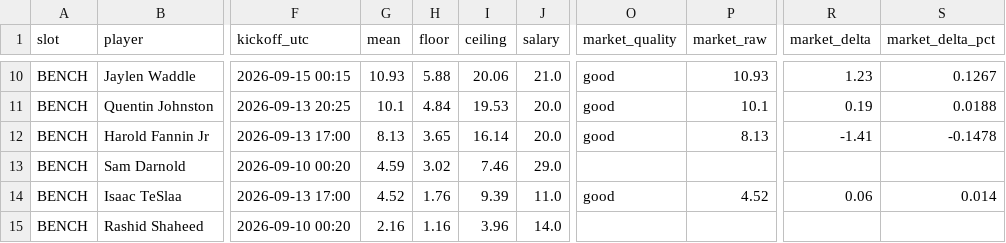
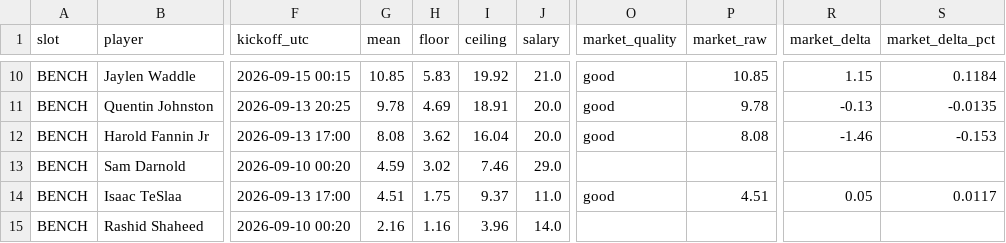
Before and after one commit to Dave356w/-nfl-top25-rankings, a CSV file: site/data/lineup/history/2026-09-10.csv, drawn as a sheet; only a part is shown, gaps mark what is left out; the diff covers the shown part only; the diff names each change by its address in the sheet, - before the commit and + after, or states it on an @@ line.

```diff
--- a/site/data/lineup/history/2026-09-10.csv
+++ b/site/data/lineup/history/2026-09-10.csv
-G10 (mean): 10.93
+G10 (mean): 10.85
-H10 (floor): 5.88
+H10 (floor): 5.83
-I10 (ceiling): 20.06
+I10 (ceiling): 19.92
-P10 (market_raw): 10.93
+P10 (market_raw): 10.85
-R10 (market_delta): 1.23
+R10 (market_delta): 1.15
-S10 (market_delta_pct): 0.1267
+S10 (market_delta_pct): 0.1184
-G11 (mean): 10.1
+G11 (mean): 9.78
-H11 (floor): 4.84
+H11 (floor): 4.69
-I11 (ceiling): 19.53
+I11 (ceiling): 18.91
-P11 (market_raw): 10.1
+P11 (market_raw): 9.78
-R11 (market_delta): 0.19
+R11 (market_delta): -0.13
-S11 (market_delta_pct): 0.0188
+S11 (market_delta_pct): -0.0135
-G12 (mean): 8.13
+G12 (mean): 8.08
-H12 (floor): 3.65
+H12 (floor): 3.62
-I12 (ceiling): 16.14
+I12 (ceiling): 16.04
-P12 (market_raw): 8.13
+P12 (market_raw): 8.08
-R12 (market_delta): -1.41
+R12 (market_delta): -1.46
-S12 (market_delta_pct): -0.1478
+S12 (market_delta_pct): -0.153
-G14 (mean): 4.52
+G14 (mean): 4.51
-H14 (floor): 1.76
+H14 (floor): 1.75
-I14 (ceiling): 9.39
+I14 (ceiling): 9.37
-P14 (market_raw): 4.52
+P14 (market_raw): 4.51
-R14 (market_delta): 0.06
+R14 (market_delta): 0.05
-S14 (market_delta_pct): 0.014
+S14 (market_delta_pct): 0.0117
```
Also changed, not shown: 29 edited cells elsewhere in this file, site/data/history/2026-09-10.csv, site/data/latest.csv, 15 other files.
